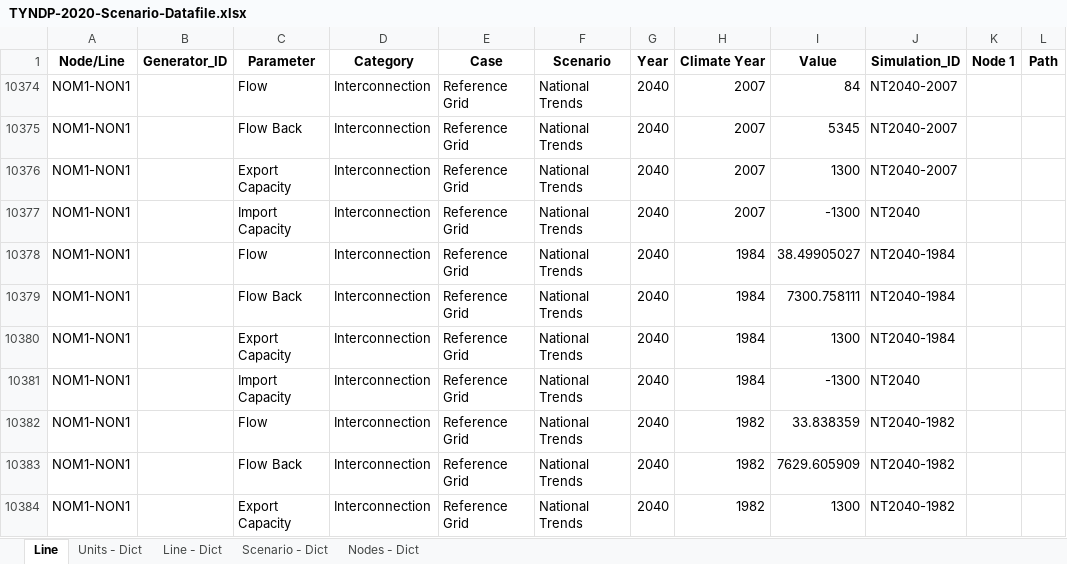
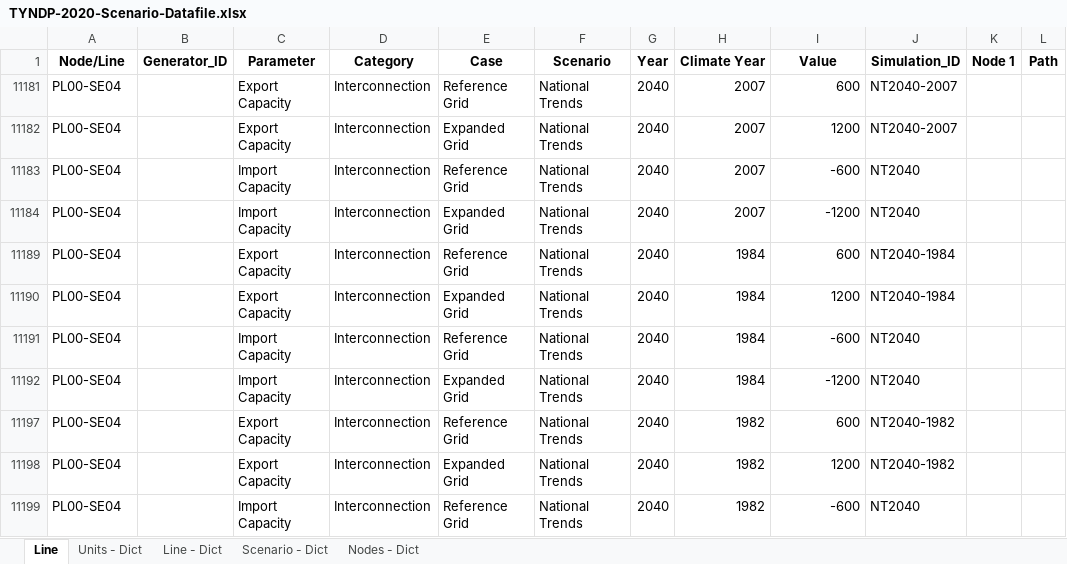
Before and after one commit to vttresearch/north_european_model, an Excel workbook: input/TYNDP-2020-Scenario-Datafile.xlsx, sheet Line, drawn as a sheet; only a part is shown; values as stored, in another font and other column widths than the file's, no borders; charts and pictures not drawn; addresses are those after the commit; the diff covers the shown part only; the diff names each change by its address in the sheet, - before the commit and + after, or states it on an @@ line.

```diff
--- a/input/TYNDP-2020-Scenario-Datafile.xlsx (sheet Line)
+++ b/input/TYNDP-2020-Scenario-Datafile.xlsx (sheet Line)
-A11181:A11184 (Node/Line): NOM1-NON1
+A11181:A11184 (Node/Line): PL00-SE04
-C11181 (Parameter): Flow
+C11181 (Parameter): Export Capacity
-I11181 (Value): 84
+I11181 (Value): 600
-C11182 (Parameter): Flow Back
+C11182 (Parameter): Export Capacity
-E11182 (Case): Reference Grid
+E11182 (Case): Expanded Grid
-I11182 (Value): 5345
+I11182 (Value): 1200
-C11183 (Parameter): Export Capacity
+C11183 (Parameter): Import Capacity
-I11183 (Value): 1300
+I11183 (Value): -600
-J11183 (Simulation_ID): NT2040-2007
+J11183 (Simulation_ID): NT2040
-E11184 (Case): Reference Grid
+E11184 (Case): Expanded Grid
-I11184 (Value): -1300
+I11184 (Value): -1200
-A11189:A11192 (Node/Line): NOM1-NON1
+A11189:A11192 (Node/Line): PL00-SE04
-C11189 (Parameter): Flow
+C11189 (Parameter): Export Capacity
-I11189 (Value): 38.49905027
+I11189 (Value): 600
-C11190 (Parameter): Flow Back
+C11190 (Parameter): Export Capacity
-E11190 (Case): Reference Grid
+E11190 (Case): Expanded Grid
-I11190 (Value): 7300.758111
+I11190 (Value): 1200
-C11191 (Parameter): Export Capacity
+C11191 (Parameter): Import Capacity
-I11191 (Value): 1300
+I11191 (Value): -600
-J11191 (Simulation_ID): NT2040-1984
+J11191 (Simulation_ID): NT2040
-E11192 (Case): Reference Grid
+E11192 (Case): Expanded Grid
-I11192 (Value): -1300
+I11192 (Value): -1200
-A11197:A11199 (Node/Line): NOM1-NON1
+A11197:A11199 (Node/Line): PL00-SE04
-C11197 (Parameter): Flow
+C11197 (Parameter): Export Capacity
-I11197 (Value): 33.838359
+I11197 (Value): 600
-C11198 (Parameter): Flow Back
+C11198 (Parameter): Export Capacity
-E11198 (Case): Reference Grid
+E11198 (Case): Expanded Grid
-I11198 (Value): 7629.605909
+I11198 (Value): 1200
-C11199 (Parameter): Export Capacity
+C11199 (Parameter): Import Capacity
-I11199 (Value): 1300
+I11199 (Value): -600
-J11199 (Simulation_ID): NT2040-1982
+J11199 (Simulation_ID): NT2040
```
Also changed, not shown: 11 hidden or unhidden rows and 27 edited cells elsewhere in this sheet, input/additional-lines1.xlsx, input/capacity/additional-units-conventional.xlsx, 1 other file.
